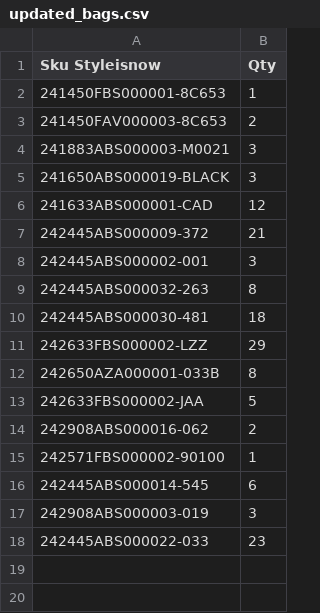
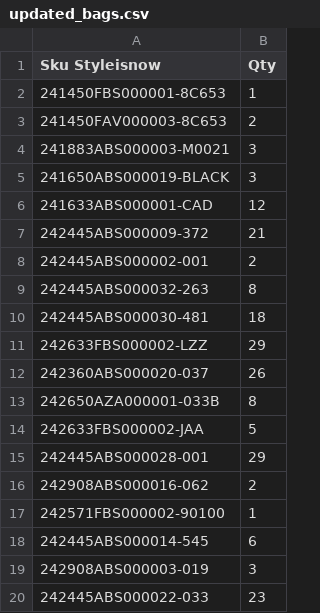
Before and after one commit to dissagaliyeva/shopify_ikonic_update, a CSV file: updated_bags.csv, drawn as a sheet.

```diff
--- a/updated_bags.csv
+++ b/updated_bags.csv
@@ -7,3 +7,3 @@ Sku Styleisnow,Qty
 242445ABS000009-372,21
-242445ABS000002-001,3
+242445ABS000002-001,2
 242445ABS000032-263,8
@@ -11,4 +11,6 @@ Sku Styleisnow,Qty
 242633FBS000002-LZZ,29
+242360ABS000020-037,26
 242650AZA000001-033B,8
 242633FBS000002-JAA,5
+242445ABS000028-001,29
 242908ABS000016-062,2
```
Also changed, not shown: updated_other.csv.
